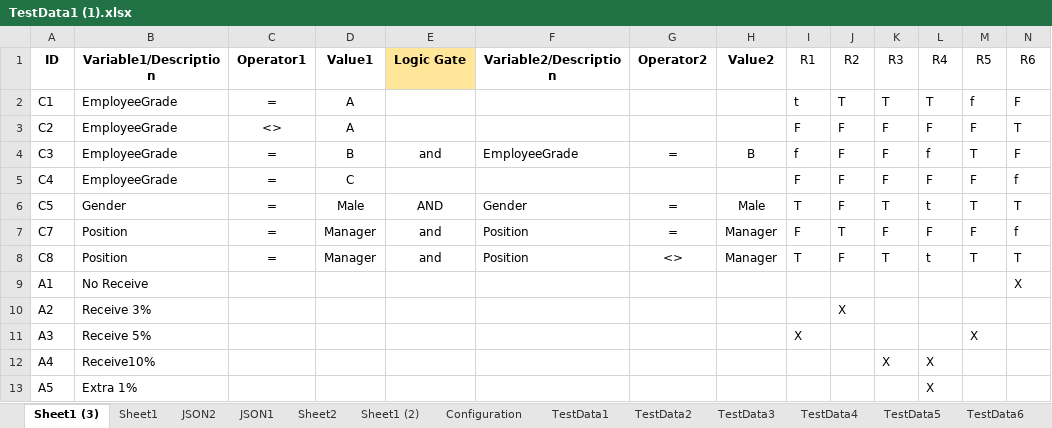
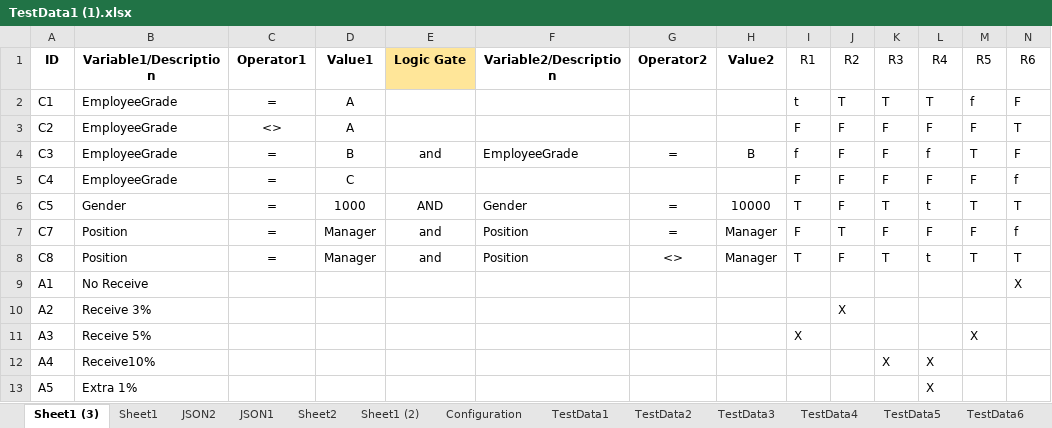
Before and after one commit to pool13433/tranforming-dt-to-pnml, an Excel workbook: inputs/TestData1 (1).xlsx, sheet Sheet1 (3), drawn as a sheet; values as stored, in another font and other column widths than the file's, no borders; charts and pictures not drawn; the diff names each change by its address in the sheet, - before the commit and + after, or states it on an @@ line.

```diff
--- a/inputs/TestData1 (1).xlsx (sheet Sheet1 (3))
+++ b/inputs/TestData1 (1).xlsx (sheet Sheet1 (3))
-D6 (Value1): Male
+D6 (Value1): 1000
-H6 (Value2): Male
+H6 (Value2): 10000
```
Also changed, not shown: 5 other files.
